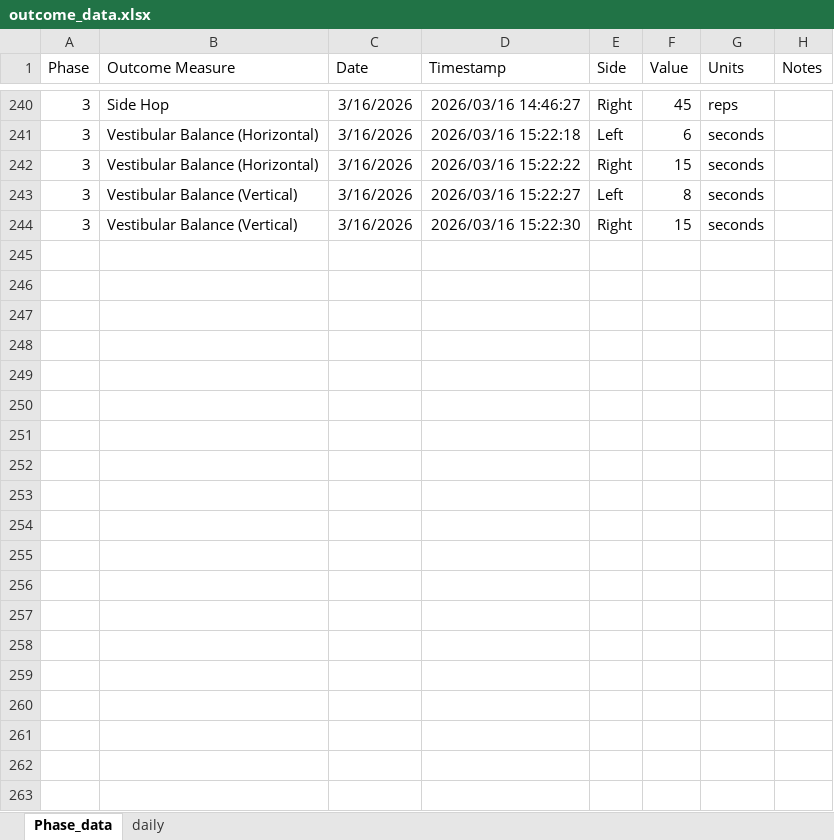
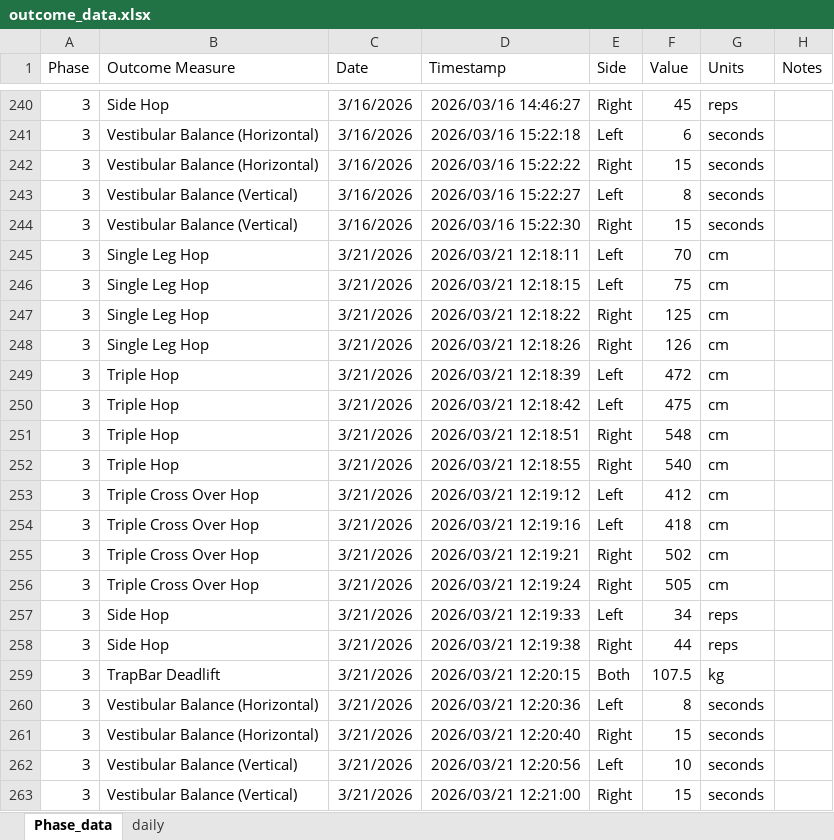
Before and after one commit to AKates717/CSI-Pacific-RTP, an Excel workbook: sample_data/outcome_data.xlsx, sheet Phase_data, drawn as a sheet; only a part is shown, gaps mark what is left out; values as stored, in another font and other column widths than the file's, no borders; the diff names each change by its address in the sheet, - before the commit and + after, or states it on an @@ line.

```diff
--- a/sample_data/outcome_data.xlsx (sheet Phase_data)
+++ b/sample_data/outcome_data.xlsx (sheet Phase_data)
+row 245: 3 | Single Leg Hop | 3/21/2026 | 2026/03/21 12:18:11 | Left | 70 | cm
+row 246: 3 | Single Leg Hop | 3/21/2026 | 2026/03/21 12:18:15 | Left | 75 | cm
+row 247: 3 | Single Leg Hop | 3/21/2026 | 2026/03/21 12:18:22 | Right | 125 | cm
+row 248: 3 | Single Leg Hop | 3/21/2026 | 2026/03/21 12:18:26 | Right | 126 | cm
+row 249: 3 | Triple Hop | 3/21/2026 | 2026/03/21 12:18:39 | Left | 472 | cm
+row 250: 3 | Triple Hop | 3/21/2026 | 2026/03/21 12:18:42 | Left | 475 | cm
+row 251: 3 | Triple Hop | 3/21/2026 | 2026/03/21 12:18:51 | Right | 548 | cm
+row 252: 3 | Triple Hop | 3/21/2026 | 2026/03/21 12:18:55 | Right | 540 | cm
+row 253: 3 | Triple Cross Over Hop | 3/21/2026 | 2026/03/21 12:19:12 | Left | 412 | cm
+row 254: 3 | Triple Cross Over Hop | 3/21/2026 | 2026/03/21 12:19:16 | Left | 418 | cm
+row 255: 3 | Triple Cross Over Hop | 3/21/2026 | 2026/03/21 12:19:21 | Right | 502 | cm
+row 256: 3 | Triple Cross Over Hop | 3/21/2026 | 2026/03/21 12:19:24 | Right | 505 | cm
+row 257: 3 | Side Hop | 3/21/2026 | 2026/03/21 12:19:33 | Left | 34 | reps
+row 258: 3 | Side Hop | 3/21/2026 | 2026/03/21 12:19:38 | Right | 44 | reps
+row 259: 3 | TrapBar Deadlift | 3/21/2026 | 2026/03/21 12:20:15 | Both | 107.5 | kg
+row 260: 3 | Vestibular Balance (Horizontal) | 3/21/2026 | 2026/03/21 12:20:36 | Left | 8 | seconds
+row 261: 3 | Vestibular Balance (Horizontal) | 3/21/2026 | 2026/03/21 12:20:40 | Right | 15 | seconds
+row 262: 3 | Vestibular Balance (Vertical) | 3/21/2026 | 2026/03/21 12:20:56 | Left | 10 | seconds
+row 263: 3 | Vestibular Balance (Vertical) | 3/21/2026 | 2026/03/21 12:21:00 | Right | 15 | seconds
```
Also changed, not shown: sheet daily, 27 other files.
